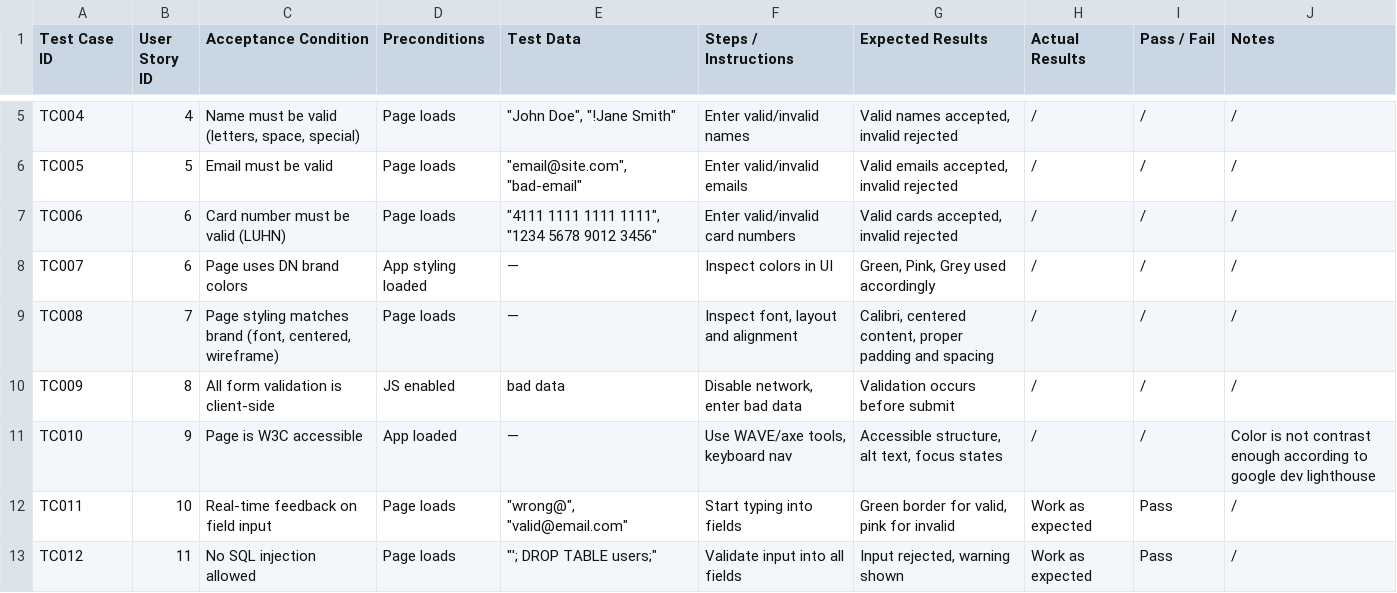
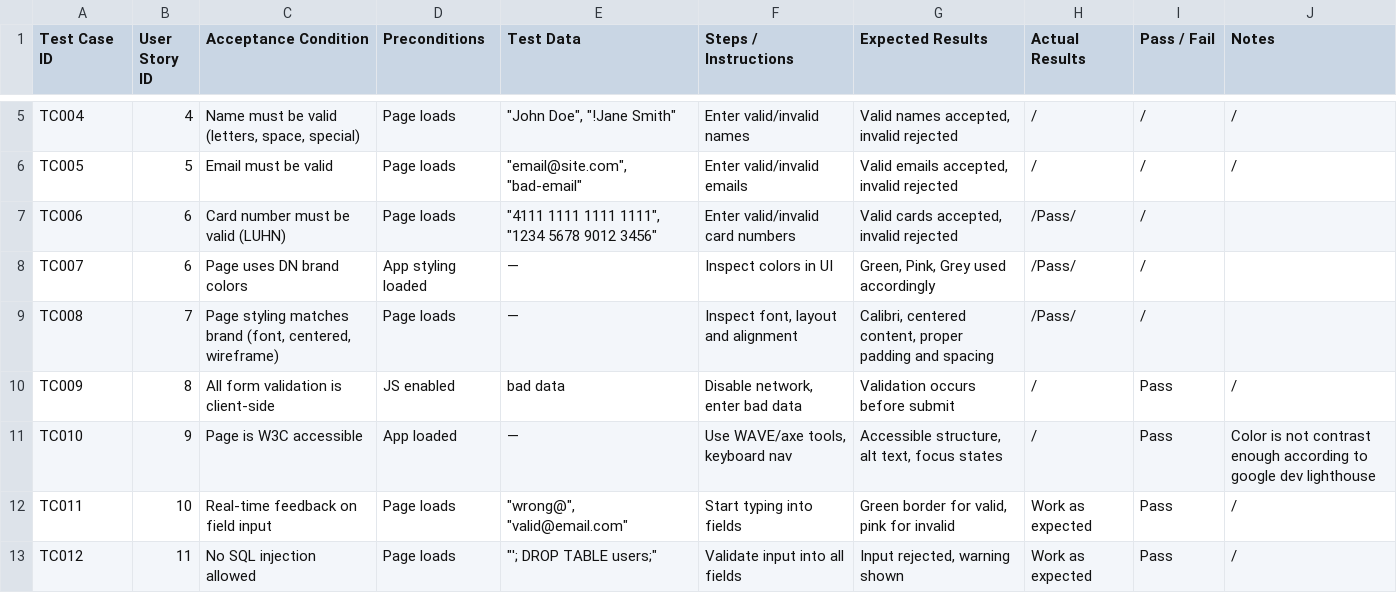
Before and after one commit to tltommu/apprenticeship_project, a CSV file: test_cases_table.csv, drawn as a sheet; only a part is shown, gaps mark what is left out.

Commit message:
Update test_cases_table.csv

```diff
--- a/test_cases_table.csv
+++ b/test_cases_table.csv
@@ -6,7 +6,7 @@ TC004,4,"Name must be valid (letters, space, special)",Page loads,"""John Doe"",
 TC005,5,Email must be valid,Page loads,"""email@site.com"", ""bad-email""",Enter valid/invalid emails,"Valid emails accepted, invalid rejected",/,/,/
-TC006,6,Card number must be valid (LUHN),Page loads,"""4111 1111 1111 1111"", ""1234 5678 9012 3456""",Enter valid/invalid card numbers,"Valid cards accepted, invalid rejected",/,/,/
-TC007,6,Page uses DN brand colors,App styling loaded,—,Inspect colors in UI,"Green, Pink, Grey used accordingly",/,/,/
-TC008,7,"Page styling matches brand (font, centered, wireframe)",Page loads,—,"Inspect font, layout and alignment","Calibri, centered content, proper padding and spacing",/,/,/
-TC009,8,All form validation is client-side,JS enabled,bad data,"Disable network, enter bad data",Validation occurs before submit,/,/,/
-TC010,9,Page is W3C accessible,App loaded,—,"Use WAVE/axe tools, keyboard nav","Accessible structure, alt text, focus states",/,/,Color is not contrast enough according to google dev lighthouse
+TC006,6,Card number must be valid (LUHN),Page loads,"""4111 1111 1111 1111"", ""1234 5678 9012 3456""",Enter valid/invalid card numbers,"Valid cards accepted, invalid rejected",/Pass/,/
+TC007,6,Page uses DN brand colors,App styling loaded,—,Inspect colors in UI,"Green, Pink, Grey used accordingly",/Pass/,/
+TC008,7,"Page styling matches brand (font, centered, wireframe)",Page loads,—,"Inspect font, layout and alignment","Calibri, centered content, proper padding and spacing",/Pass/,/
+TC009,8,All form validation is client-side,JS enabled,bad data,"Disable network, enter bad data",Validation occurs before submit,/,Pass,/
+TC010,9,Page is W3C accessible,App loaded,—,"Use WAVE/axe tools, keyboard nav","Accessible structure, alt text, focus states",/,Pass,Color is not contrast enough according to google dev lighthouse
 TC011,10,Real-time feedback on field input,Page loads,"""wrong@"", ""valid@email.com""",Start typing into fields,"Green border for valid, pink for invalid",Work as expected,Pass,/
```
